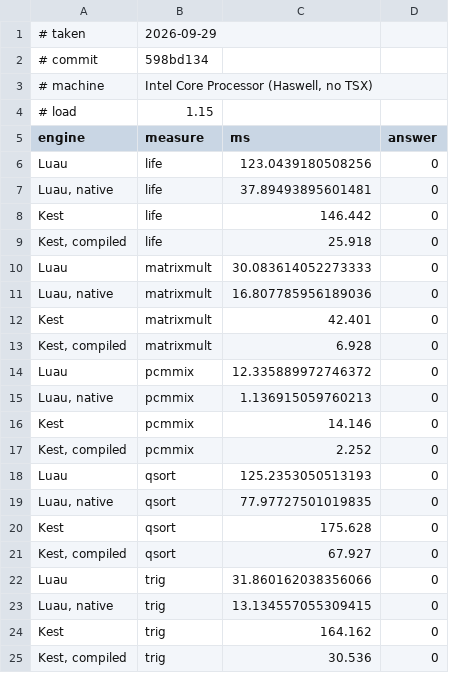
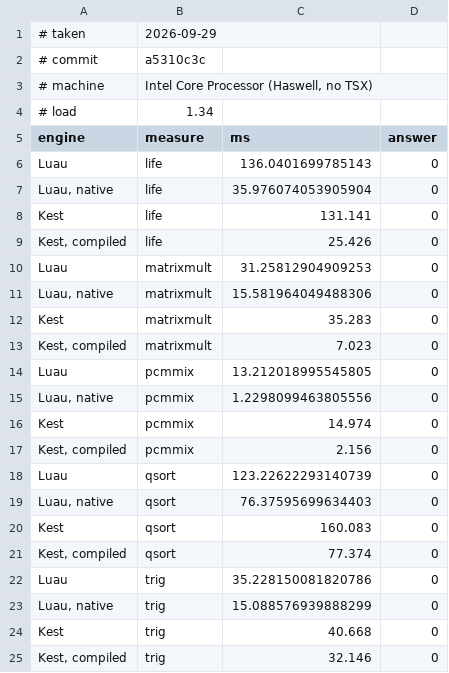
Before and after one commit to Rawframe-Project/kest, a TSV file: bench/luau.tsv, drawn as a sheet.

```diff
--- a/bench/luau.tsv
+++ b/bench/luau.tsv
@@ -1,25 +1,25 @@
 # taken	2026-09-29
-# commit	598bd134
+# commit	a5310c3c
 # machine	Intel Core Processor (Haswell, no TSX)
-# load	1.15
+# load	1.34
 engine	measure	ms	answer
-Luau	life	123.0439180508256	0
-Luau, native	life	37.89493895601481	0
-Kest	life	146.442	0
-Kest, compiled	life	25.918	0
-Luau	matrixmult	30.083614052273333	0
-Luau, native	matrixmult	16.807785956189036	0
-Kest	matrixmult	42.401	0
-Kest, compiled	matrixmult	6.928	0
-Luau	pcmmix	12.335889972746372	0
-Luau, native	pcmmix	1.136915059760213	0
-Kest	pcmmix	14.146	0
-Kest, compiled	pcmmix	2.252	0
-Luau	qsort	125.2353050513193	0
-Luau, native	qsort	77.97727501019835	0
-Kest	qsort	175.628	0
-Kest, compiled	qsort	67.927	0
-Luau	trig	31.860162038356066	0
-Luau, native	trig	13.134557055309415	0
-Kest	trig	164.162	0
-Kest, compiled	trig	30.536	0
+Luau	life	136.0401699785143	0
+Luau, native	life	35.976074053905904	0
+Kest	life	131.141	0
+Kest, compiled	life	25.426	0
+Luau	matrixmult	31.25812904909253	0
+Luau, native	matrixmult	15.581964049488306	0
+Kest	matrixmult	35.283	0
+Kest, compiled	matrixmult	7.023	0
+Luau	pcmmix	13.212018995545805	0
+Luau, native	pcmmix	1.2298099463805556	0
+Kest	pcmmix	14.974	0
+Kest, compiled	pcmmix	2.156	0
+Luau	qsort	123.22622293140739	0
+Luau, native	qsort	76.37595699634403	0
+Kest	qsort	160.083	0
+Kest, compiled	qsort	77.374	0
+Luau	trig	35.228150081820786	0
+Luau, native	trig	15.088576939888299	0
+Kest	trig	40.668	0
+Kest, compiled	trig	32.146	0
```
Also changed, not shown: bench/compile.tsv, bench/hosts.tsv, 11 other files.
